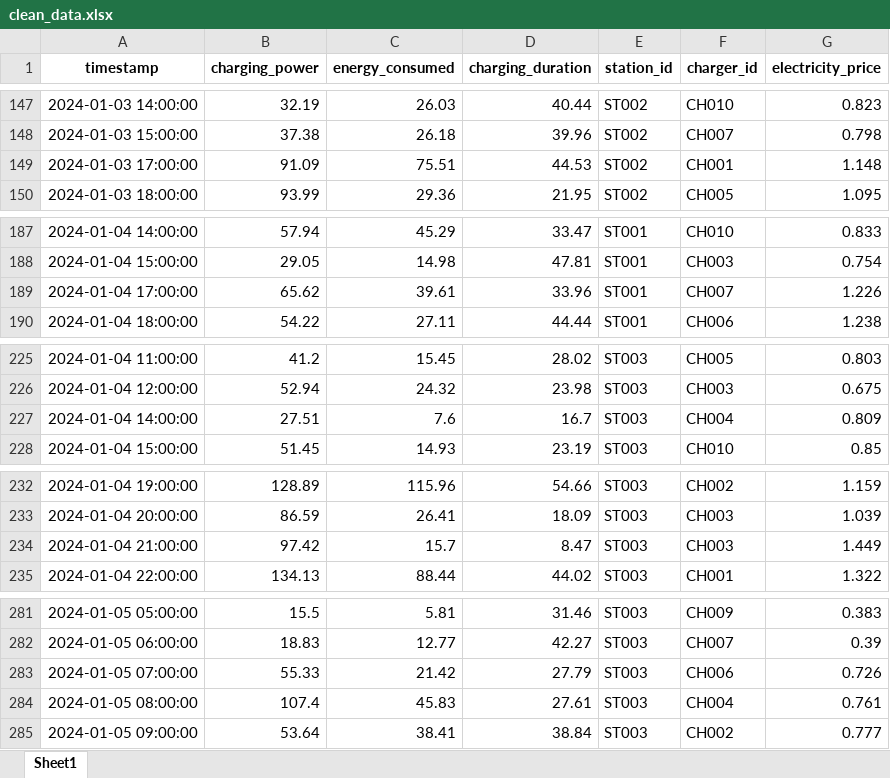
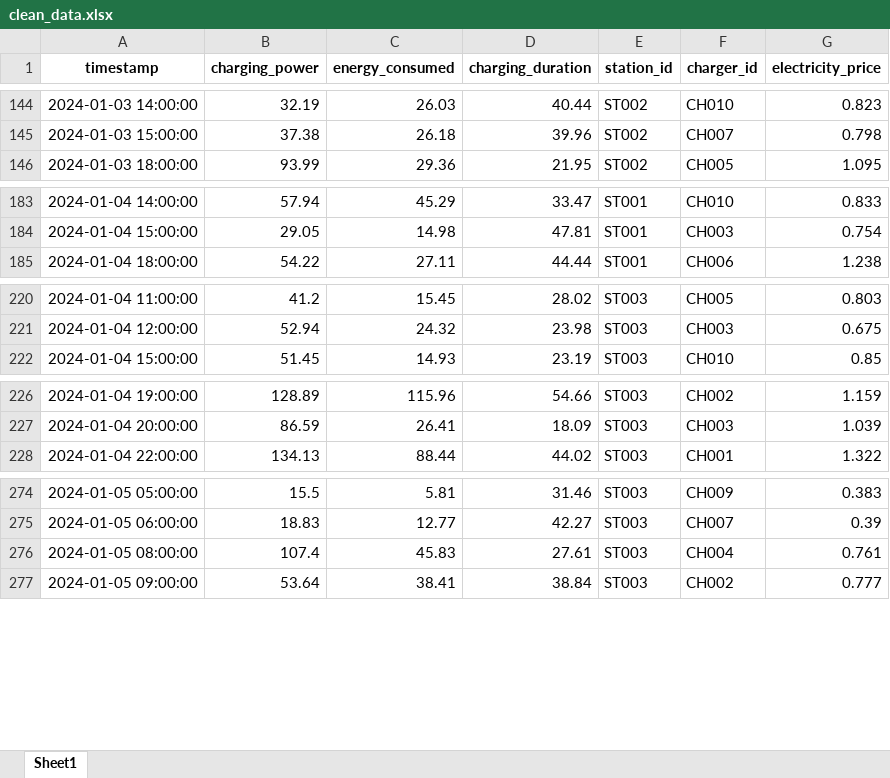
Before and after one commit to lizyyy/solo, an Excel workbook: xy10102/output/clean_data.xlsx, sheet Sheet1, drawn as a sheet; only a part is shown, gaps mark what is left out; values as stored, in another font and other column widths than the file's, no borders; removed rows and columns are numbered as before the commit, all else as after; the diff covers the shown part only; the diff names each change by its address in the sheet, - before the commit and + after, or states it on an @@ line.

```diff
--- a/xy10102/output/clean_data.xlsx (sheet Sheet1)
+++ b/xy10102/output/clean_data.xlsx (sheet Sheet1)
-row 149: 2024-01-03 17:00:00 | 91.09 | 75.51 | 44.53 | ST002 | CH001 | 1.148
-row 189: 2024-01-04 17:00:00 | 65.62 | 39.61 | 33.96 | ST001 | CH007 | 1.226
-row 227: 2024-01-04 14:00:00 | 27.51 | 7.6 | 16.7 | ST003 | CH004 | 0.809
-row 234: 2024-01-04 21:00:00 | 97.42 | 15.7 | 8.47 | ST003 | CH003 | 1.449
-row 283: 2024-01-05 07:00:00 | 55.33 | 21.42 | 27.79 | ST003 | CH006 | 0.726
```
Also changed, not shown: 73 removed rows and 2 moved rows elsewhere in this sheet, xy10102/output/failures.xlsx, xy10102/output/feature_importance.xlsx, 26 other files.
